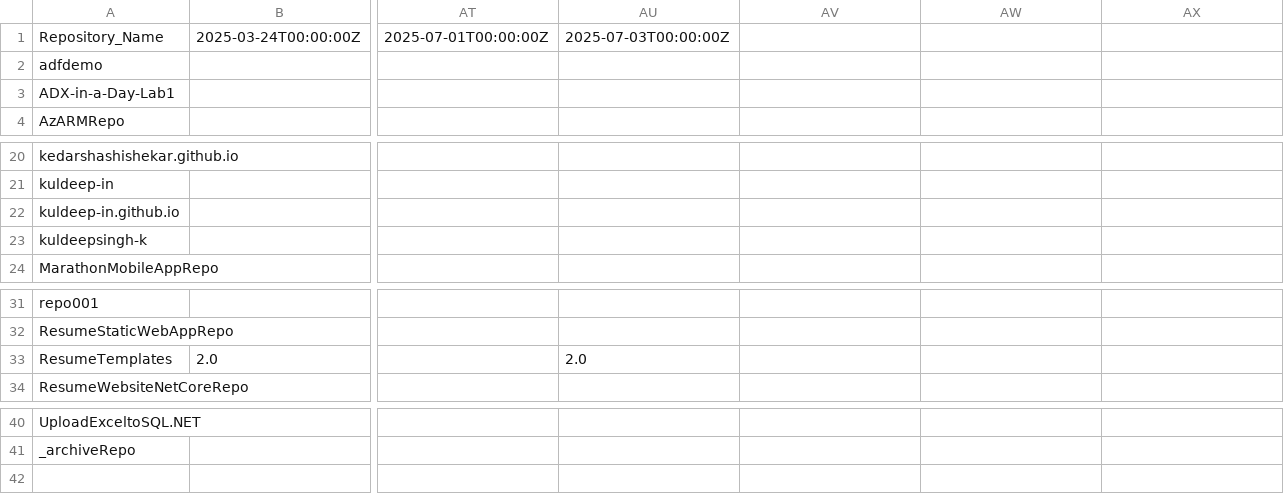
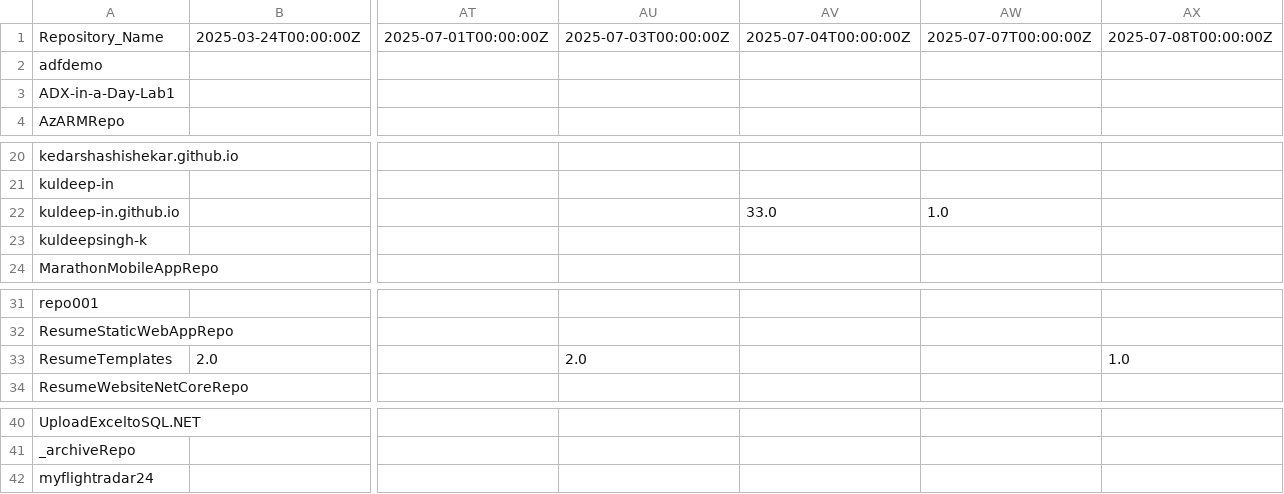
Before and after one commit to kuldeep-in/github-stats, a CSV file: Metric_Data/views.csv, drawn as a sheet; only a part is shown, gaps mark what is left out; rows hold the shown columns only; the diff names each change by its address in the sheet, - before the commit and + after, or states it on an @@ line.

```diff
--- a/Metric_Data/views.csv
+++ b/Metric_Data/views.csv
-AV1: (empty)
+AV1: 2025-07-04T00:00:00Z
-AW1: (empty)
+AW1: 2025-07-07T00:00:00Z
-AX1: (empty)
+AX1: 2025-07-08T00:00:00Z
-AV22: (empty)
+AV22: 33.0
-AW22: (empty)
+AW22: 1.0
-AX33: (empty)
+AX33: 1.0
+row 42: myflightradar24
```
Also changed, not shown: Aggregated_Metric_Data/agg_unique_visits.csv, Aggregated_Metric_Data/agg_views.csv, 1 other file.
